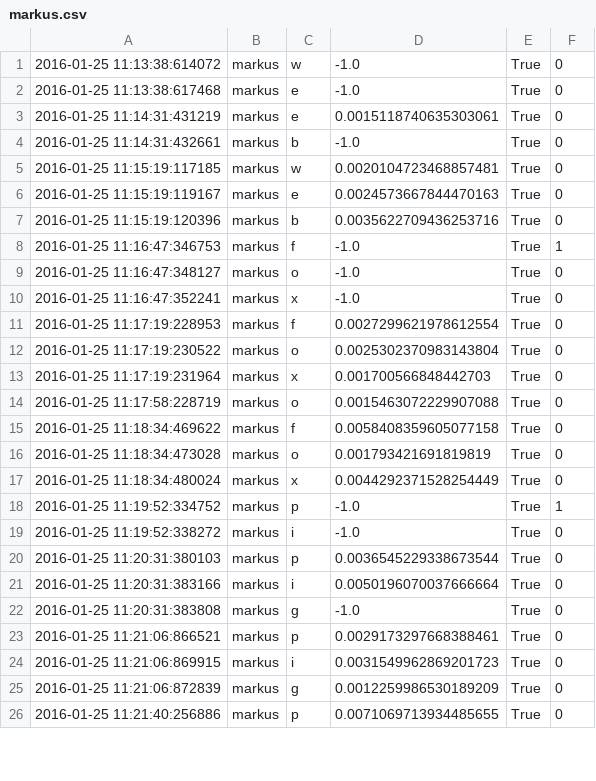
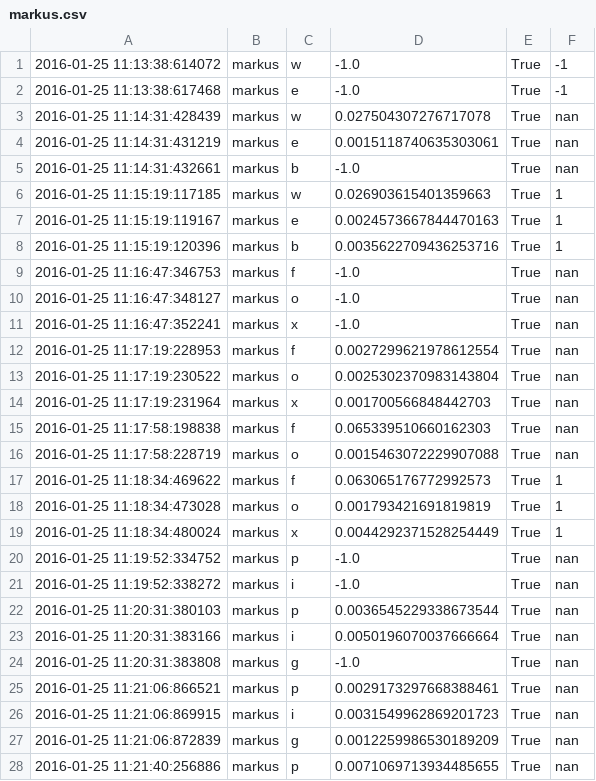
Before and after one commit to chili-epfl/allograph, a CSV file: tools/markus.csv, drawn as a sheet; only a part is shown; the diff covers the shown part only.

```diff
--- a/tools/markus.csv
+++ b/tools/markus.csv
@@ -1,26 +1,28 @@
-"2016-01-25 11:13:38:614072","markus","w","-1.0","True","0"
-"2016-01-25 11:13:38:617468","markus","e","-1.0","True","0"
-"2016-01-25 11:14:31:431219","markus","e","0.0015118740635303061","True","0"
-"2016-01-25 11:14:31:432661","markus","b","-1.0","True","0"
-"2016-01-25 11:15:19:117185","markus","w","0.0020104723468857481","True","0"
-"2016-01-25 11:15:19:119167","markus","e","0.0024573667844470163","True","0"
-"2016-01-25 11:15:19:120396","markus","b","0.0035622709436253716","True","0"
-"2016-01-25 11:16:47:346753","markus","f","-1.0","True","1"
-"2016-01-25 11:16:47:348127","markus","o","-1.0","True","0"
-"2016-01-25 11:16:47:352241","markus","x","-1.0","True","0"
-"2016-01-25 11:17:19:228953","markus","f","0.0027299621978612554","True","0"
-"2016-01-25 11:17:19:230522","markus","o","0.0025302370983143804","True","0"
-"2016-01-25 11:17:19:231964","markus","x","0.001700566848442703","True","0"
-"2016-01-25 11:17:58:228719","markus","o","0.0015463072229907088","True","0"
-"2016-01-25 11:18:34:469622","markus","f","0.0058408359605077158","True","0"
-"2016-01-25 11:18:34:473028","markus","o","0.001793421691819819","True","0"
-"2016-01-25 11:18:34:480024","markus","x","0.0044292371528254449","True","0"
-"2016-01-25 11:19:52:334752","markus","p","-1.0","True","1"
-"2016-01-25 11:19:52:338272","markus","i","-1.0","True","0"
-"2016-01-25 11:20:31:380103","markus","p","0.0036545229338673544","True","0"
-"2016-01-25 11:20:31:383166","markus","i","0.0050196070037666664","True","0"
-"2016-01-25 11:20:31:383808","markus","g","-1.0","True","0"
-"2016-01-25 11:21:06:866521","markus","p","0.0029173297668388461","True","0"
-"2016-01-25 11:21:06:869915","markus","i","0.0031549962869201723","True","0"
-"2016-01-25 11:21:06:872839","markus","g","0.0012259986530189209","True","0"
-"2016-01-25 11:21:40:256886","markus","p","0.0071069713934485655","True","0"
+"2016-01-25 11:13:38:614072","markus","w","-1.0","True","-1"
+"2016-01-25 11:13:38:617468","markus","e","-1.0","True","-1"
+"2016-01-25 11:14:31:428439","markus","w","0.027504307276717078","True","nan"
+"2016-01-25 11:14:31:431219","markus","e","0.0015118740635303061","True","nan"
+"2016-01-25 11:14:31:432661","markus","b","-1.0","True","nan"
+"2016-01-25 11:15:19:117185","markus","w","0.026903615401359663","True","1"
+"2016-01-25 11:15:19:119167","markus","e","0.0024573667844470163","True","1"
+"2016-01-25 11:15:19:120396","markus","b","0.0035622709436253716","True","1"
+"2016-01-25 11:16:47:346753","markus","f","-1.0","True","nan"
+"2016-01-25 11:16:47:348127","markus","o","-1.0","True","nan"
+"2016-01-25 11:16:47:352241","markus","x","-1.0","True","nan"
+"2016-01-25 11:17:19:228953","markus","f","0.0027299621978612554","True","nan"
+"2016-01-25 11:17:19:230522","markus","o","0.0025302370983143804","True","nan"
+"2016-01-25 11:17:19:231964","markus","x","0.001700566848442703","True","nan"
+"2016-01-25 11:17:58:198838","markus","f","0.065339510660162303","True","nan"
+"2016-01-25 11:17:58:228719","markus","o","0.0015463072229907088","True","nan"
+"2016-01-25 11:18:34:469622","markus","f","0.063065176772992573","True","1"
+"2016-01-25 11:18:34:473028","markus","o","0.001793421691819819","True","1"
+"2016-01-25 11:18:34:480024","markus","x","0.0044292371528254449","True","1"
+"2016-01-25 11:19:52:334752","markus","p","-1.0","True","nan"
+"2016-01-25 11:19:52:338272","markus","i","-1.0","True","nan"
+"2016-01-25 11:20:31:380103","markus","p","0.0036545229338673544","True","nan"
+"2016-01-25 11:20:31:383166","markus","i","0.0050196070037666664","True","nan"
+"2016-01-25 11:20:31:383808","markus","g","-1.0","True","nan"
+"2016-01-25 11:21:06:866521","markus","p","0.0029173297668388461","True","nan"
+"2016-01-25 11:21:06:869915","markus","i","0.0031549962869201723","True","nan"
+"2016-01-25 11:21:06:872839","markus","g","0.0012259986530189209","True","nan"
+"2016-01-25 11:21:40:256886","markus","p","0.0071069713934485655","True","nan"
```
Also changed, not shown: 16 edited cells elsewhere in this file, tools/alexandra.csv, tools/enzo.csv, 46 other files.
